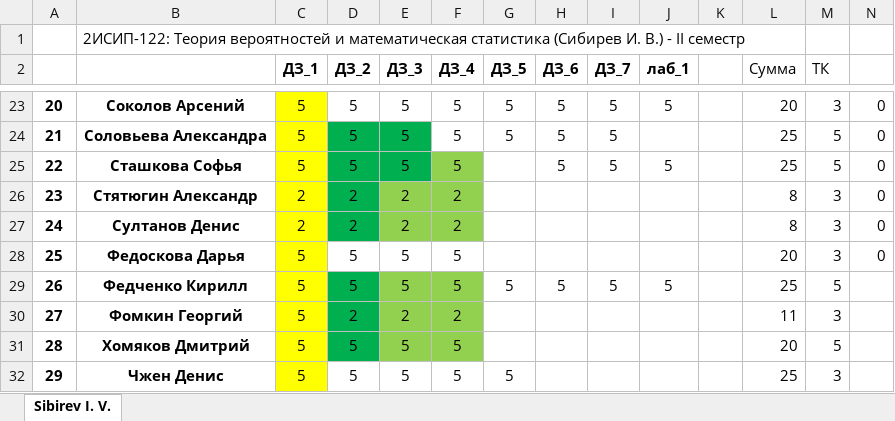
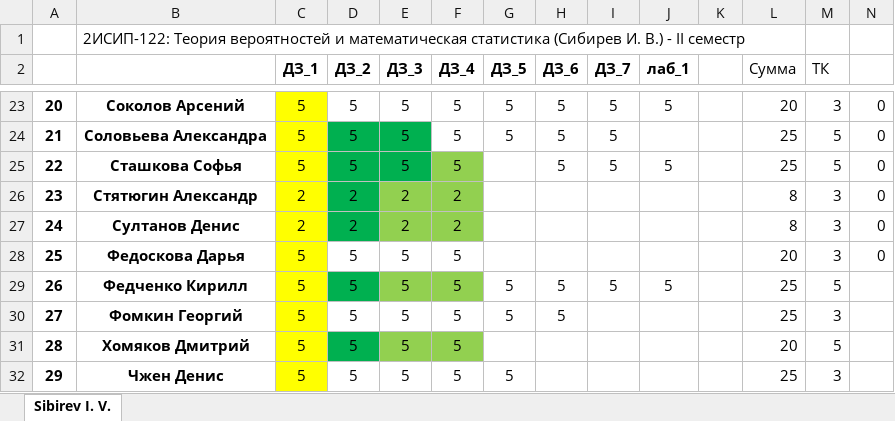
Before and after one commit to IvanSibirevV2/KipFin_Lab_2023-24_Git0, an Excel workbook: _2ИСИП-122_ТерВер.xlsx, sheet Sibirev I. V., drawn as a sheet; only a part is shown, gaps mark what is left out; values as stored, in another font and other column widths than the file's, no borders; conditional formats not drawn; the diff names each change by its address in the sheet, - before the commit and + after, or states it on an @@ line.

```diff
--- a/_2ИСИП-122_ТерВер.xlsx (sheet Sibirev I. V.)
+++ b/_2ИСИП-122_ТерВер.xlsx (sheet Sibirev I. V.)
-D30 (ДЗ_2): 2
+D30 (ДЗ_2): 5
-D30 fill: #00B050
+D30 fill: none
-E30 (ДЗ_3): 2
+E30 (ДЗ_3): 5
-E30:F30 fill: #92D050
+E30:F30 fill: none
-F30 (ДЗ_4): 2
+F30 (ДЗ_4): 5
-G30 (ДЗ_5): (empty)
+G30 (ДЗ_5): 5
-H30 (ДЗ_6): (empty)
+H30 (ДЗ_6): 5
-L30 (Сумма): 11
+L30 (Сумма): 25
```
Also changed, not shown: _2ИСИП-422_ТерВер.xlsx, 4 other files.
